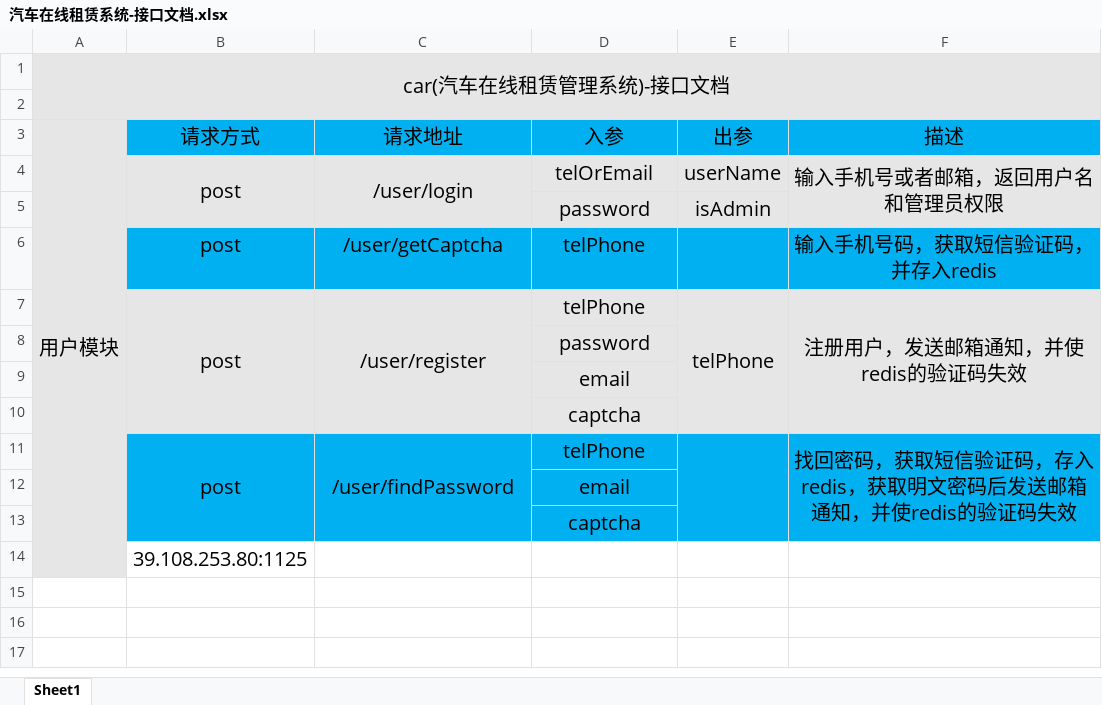
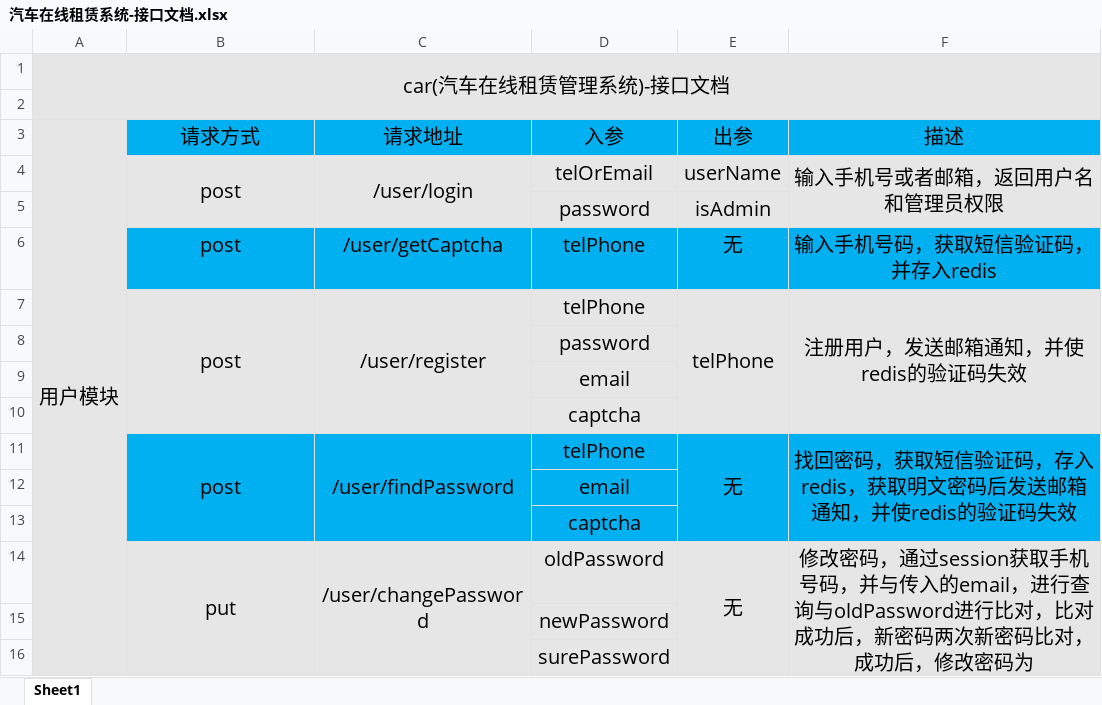
Before and after one commit to Roommain/CarRentalPlatform, an Excel workbook: 汽车在线租赁系统-接口文档.xlsx, sheet Sheet1, drawn as a sheet; values as stored, in another font and other column widths than the file's, no borders; removed rows and columns are numbered as before the commit, all else as after; the diff names each change by its address in the sheet, - before the commit and + after, or states it on an @@ line.

Commit message:
Add files via upload
新增修改密码接口

```diff
--- a/汽车在线租赁系统-接口文档.xlsx (sheet Sheet1)
+++ b/汽车在线租赁系统-接口文档.xlsx (sheet Sheet1)
-E6 (出参): (empty)
+E6 (出参): 无
-E11 (出参): (empty)
+E11 (出参): 无
-row 14:  | 39.108.253.80:1125
+row 14:  | put | /user/changePassword | oldPassword | 无 | 修改密码，通过session获取手机号码，并与传入的email，进行查询与oldPassword进行比对，比对成功后，新密码两次新密码比对，成功后，修改密码为newPassword
+row 15:  |  |  | newPassword
+row 16:  |  |  | surePassword
```
